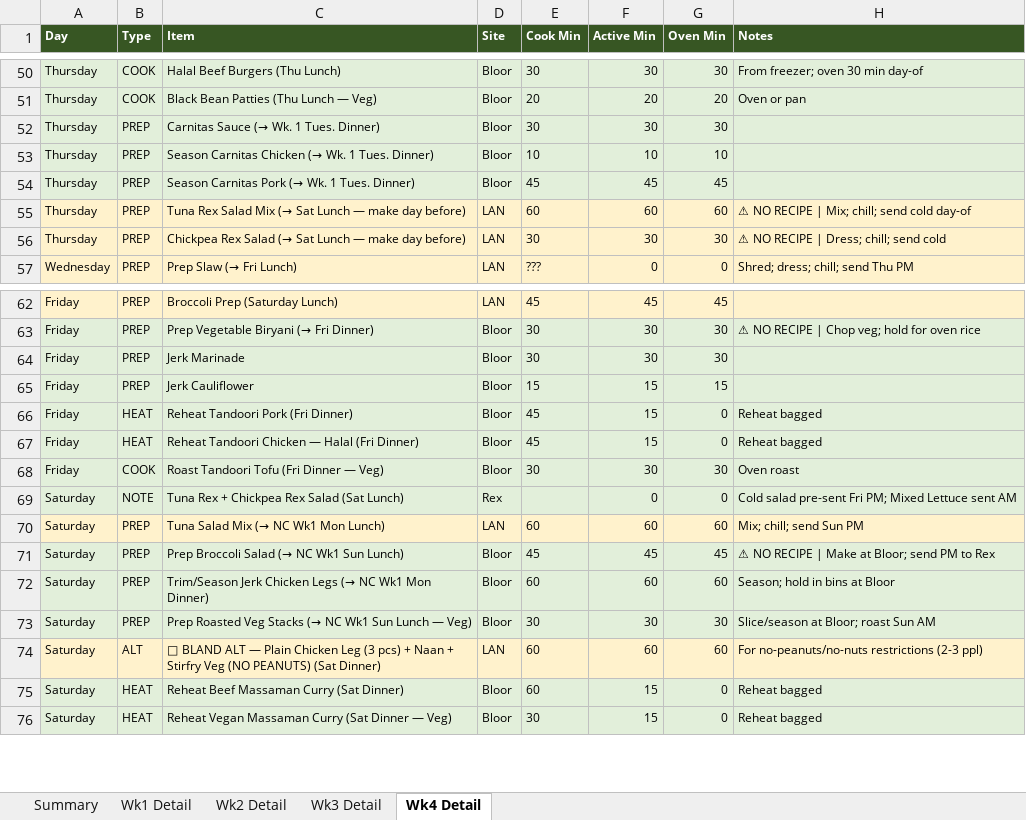
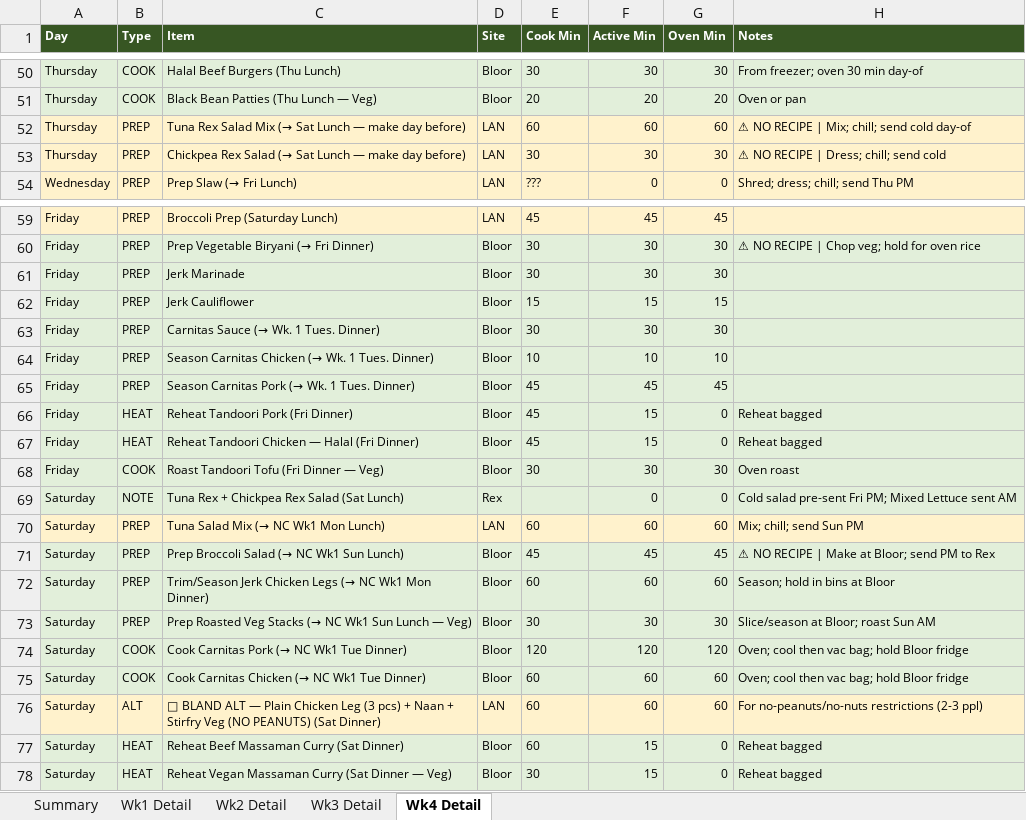
Before and after one commit to kennedyjasondavid-eng/conc-kitchen-hub, an Excel workbook: outputs/Labour_Report_generated.xlsx, sheet Wk4 Detail, drawn as a sheet; only a part is shown, gaps mark what is left out; values as stored, in another font and other column widths than the file's, no borders; removed rows and columns are numbered as before the commit, all else as after; the diff names each change by its address in the sheet, - before the commit and + after, or states it on an @@ line.

```diff
--- a/outputs/Labour_Report_generated.xlsx (sheet Wk4 Detail)
+++ b/outputs/Labour_Report_generated.xlsx (sheet Wk4 Detail)
-row 52: Thursday | PREP | Carnitas Sauce (→ Wk. 1 Tues. Dinner) | Bloor | 30 | 30 | 30
-row 53: Thursday | PREP | Season Carnitas Chicken (→ Wk. 1 Tues. Dinner) | Bloor | 10 | 10 | 10
-row 54: Thursday | PREP | Season Carnitas Pork (→ Wk. 1 Tues. Dinner) | Bloor | 45 | 45 | 45
+row 63: Friday | PREP | Carnitas Sauce (→ Wk. 1 Tues. Dinner) | Bloor | 30 | 30 | 30
+row 64: Friday | PREP | Season Carnitas Chicken (→ Wk. 1 Tues. Dinner) | Bloor | 10 | 10 | 10
+row 65: Friday | PREP | Season Carnitas Pork (→ Wk. 1 Tues. Dinner) | Bloor | 45 | 45 | 45
+row 74: Saturday | COOK | Cook Carnitas Pork (→ NC Wk1 Tue Dinner) | Bloor | 120 | 120 | 120 | Oven; cool then vac bag; hold Bloor fridge
+row 75: Saturday | COOK | Cook Carnitas Chicken (→ NC Wk1 Tue Dinner) | Bloor | 60 | 60 | 60 | Oven; cool then vac bag; hold Bloor fridge
```
Also changed, not shown: sheet Summary, outputs/01_Production_Schedule_generated.xlsx, outputs/03_Driver_Schedule_generated.xlsx.
